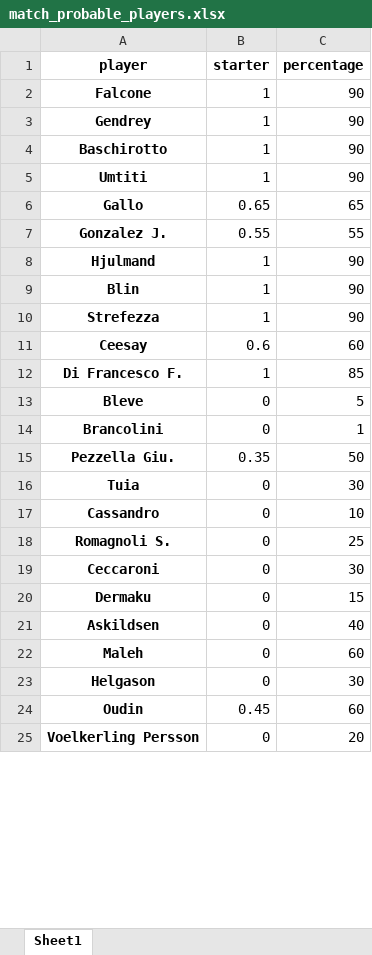
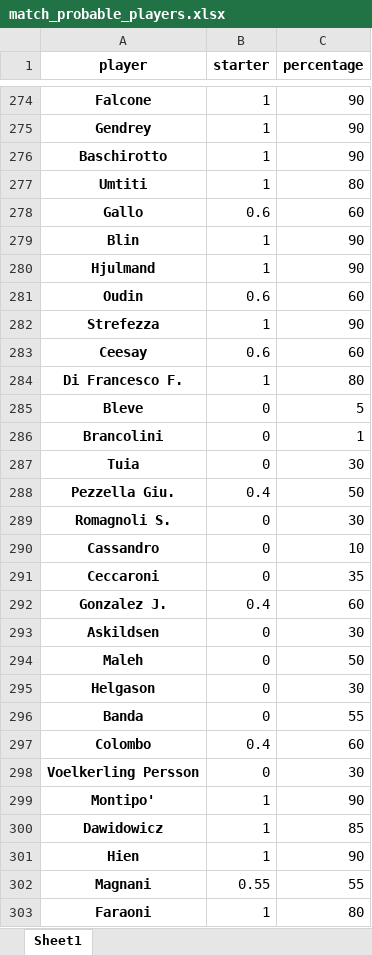
Before and after one commit to uPeppe/fantabeto, an Excel workbook: mid_outputs/match_probable_players.xlsx, sheet Sheet1, drawn as a sheet; only a part is shown, gaps mark what is left out; values as stored, in another font and other column widths than the file's, no borders; removed rows and columns are numbered as before the commit, all else as after; the diff covers the shown part only; the diff names each change by its address in the sheet, - before the commit and + after, or states it on an @@ line.

```diff
--- a/mid_outputs/match_probable_players.xlsx (sheet Sheet1)
+++ b/mid_outputs/match_probable_players.xlsx (sheet Sheet1)
-C277 (percentage): 90
+C277 (percentage): 80
-B278 (starter): 0.65
+B278 (starter): 0.6
-C278 (percentage): 65
+C278 (percentage): 60
-row 7: Gonzalez J. | 0.55 | 55
@@ row 9 moved to row 279: Blin @@
+row 281: Oudin | 0.6 | 60
-C284 (percentage): 85
+C284 (percentage): 80
-row 15: Pezzella Giu. | 0.35 | 50
+row 288: Pezzella Giu. | 0.4 | 50
+row 289: Romagnoli S. | 0 | 30
-row 18: Romagnoli S. | 0 | 25
-C291 (percentage): 30
+C291 (percentage): 35
-row 20: Dermaku | 0 | 15
+row 292: Gonzalez J. | 0.4 | 60
-C293 (percentage): 40
+C293 (percentage): 30
-C294 (percentage): 60
+C294 (percentage): 50
-row 24: Oudin | 0.45 | 60
+row 296: Banda | 0 | 55
+row 297: Colombo | 0.4 | 60
-C298 (percentage): 20
+C298 (percentage): 30
@@ row 309 moved to row 299: Montipo' @@
+row 300: Dawidowicz | 1 | 85
@@ row 311 moved to row 301: Hien @@
+row 302: Magnani | 0.55 | 55
+row 303: Faraoni | 1 | 80
```
Also changed, not shown: 244 added rows, 266 removed rows, 113 moved rows and 48 edited cells elsewhere in this sheet, mid_outputs/database_entries_gk.xlsx, mid_outputs/players_stats.xlsx, 27 other files.
